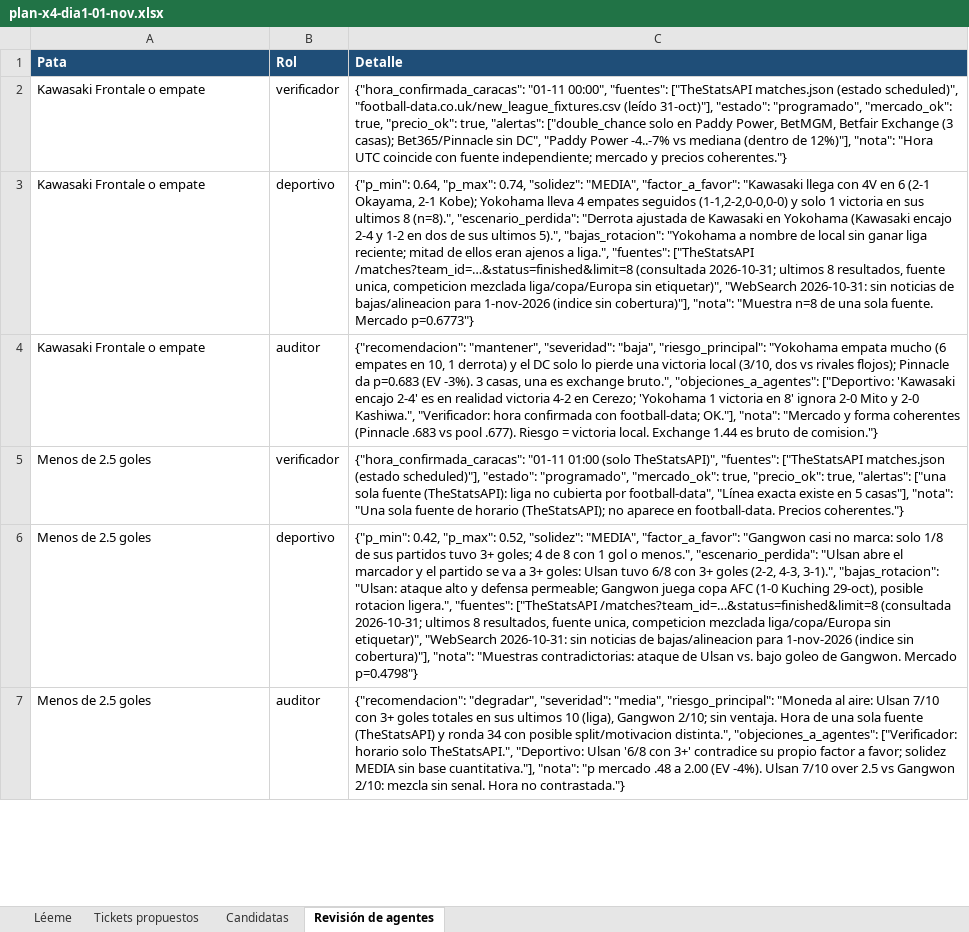
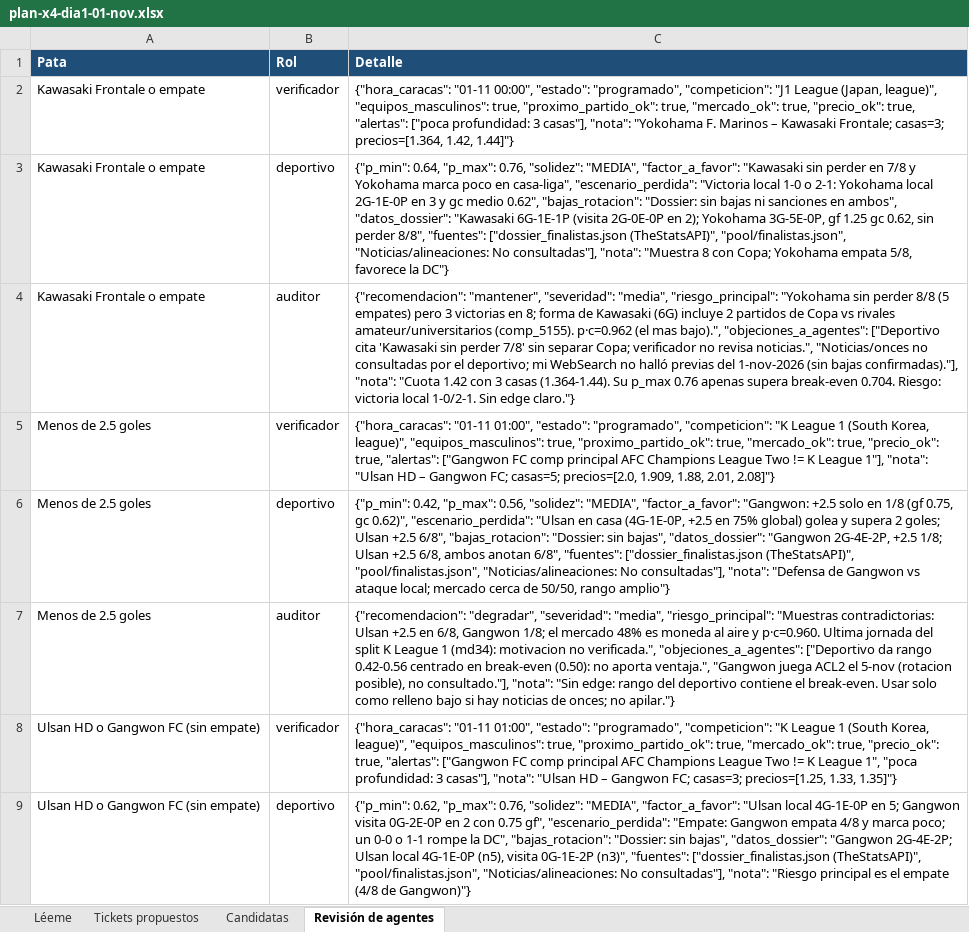
Before and after one commit to Ferrnandito14/arquitectura-experiencia-marca, an Excel workbook: dist/plan-x4-dia1-01-nov.xlsx, sheet Revisión de agentes, drawn as a sheet; only a part is shown; values as stored, in another font and other column widths than the file's, no borders; the diff covers the shown part only; the diff names each change by its address in the sheet, - before the commit and + after, or states it on an @@ line.

```diff
--- a/dist/plan-x4-dia1-01-nov.xlsx (sheet Revisión de agentes)
+++ b/dist/plan-x4-dia1-01-nov.xlsx (sheet Revisión de agentes)
-C2 (Detalle): {"hora_confirmada_caracas": "01-11 00:00", "fuentes": ["TheStatsAPI matches.json (estado scheduled)", "football-data.co.uk/new_league_fixtures.csv (leído 31-oct)"], "estado": "programado", "mercado_ok": true, "precio_ok": true, "alertas": ["double_chance solo en Paddy Power, BetMGM, Betfair Exchange (3 casas); Bet365/Pinnacle sin DC", "Paddy Power -4..-7% vs mediana (dentro de 12%)"], "nota": "Hora UTC coincide con fuente independiente; mercado y precios coherentes."}
+C2 (Detalle): {"hora_caracas": "01-11 00:00", "estado": "programado", "competicion": "J1 League (Japan, league)", "equipos_masculinos": true, "proximo_partido_ok": true, "mercado_ok": true, "precio_ok": true, "alertas": ["poca profundidad: 3 casas"], "nota": "Yokohama F. Marinos – Kawasaki Frontale; casas=3; precios=[1.364, 1.42, 1.44]"}
-C3 (Detalle): …0.64, "p_max": 0.74, "solidez": "MEDIA", "factor_a_favor": "Kawasaki llega con 4V en 6 (2-1 Okayama, 2-1 Kobe); Yokohama lleva 4 empates seguidos (1-1,2-2,0-0,0-0) y solo 1 victoria en sus ultimos 8 (n=8).", "escenario_perdida": "Derrota ajustada de Kawasaki en Yokohama (Kawasaki encajo 2-4 y 1-2 en dos de sus ultimos 5).", "bajas_rotacion": "Yokohama a nombre de local sin ganar liga reciente; mitad de ellos eran ajenos a liga.", "fuentes": ["TheStatsAPI /matches?team_id=…&status=finished&limit=8 (consultada 2026-10-31; ultimos 8 resultados, fuente unica, competicion mezclada liga/copa/Europa sin etiquetar)", "WebSearch 2026-10-31: sin noticias de bajas/alineacion para 1-nov-2026 (indice sin cobertura)"], "nota": "Muestra n=8 de una sola fuente. Mercado p=0.6773"}
+C3 (Detalle): …0.64, "p_max": 0.76, "solidez": "MEDIA", "factor_a_favor": "Kawasaki sin perder en 7/8 y Yokohama marca poco en casa-liga", "escenario_perdida": "Victoria local 1-0 o 2-1: Yokohama local 2G-1E-0P en 3 y gc medio 0.62", "bajas_rotacion": "Dossier: sin bajas ni sanciones en ambos", "datos_dossier": "Kawasaki 6G-1E-1P (visita 2G-0E-0P en 2); Yokohama 3G-5E-0P, gf 1.25 gc 0.62, sin perder 8/8", "fuentes": ["dossier_finalistas.json (TheStatsAPI)", "pool/finalistas.json", "Noticias/alineaciones: No consultadas"], "nota": "Muestra 8 con Copa; Yokohama empata 5/8, favorece la DC"}
-C4 (Detalle): …"mantener", "severidad": "baja", "riesgo_principal": "Yokohama empata mucho (6 empates en 10, 1 derrota) y el DC solo lo pierde una victoria local (3/10, dos vs rivales flojos); Pinnacle da p=0.683 (EV -3%). 3 casas, una es exchange bruto.", "objeciones_a_agentes": ["Deportivo: 'Kawasaki encajo 2-4' es en realidad victoria 4-2 en Cerezo; 'Yokohama 1 victoria en 8' ignora 2-0 Mito y 2-0 Kashiwa.", "Verificador: hora confirmada con football-data; OK."], "nota": "Mercado y forma coherentes (Pinnacle .683 vs pool .677). Riesgo = victoria local. Exchange 1.44 es bruto de comision."}
+C4 (Detalle): …"mantener", "severidad": "media", "riesgo_principal": "Yokohama sin perder 8/8 (5 empates) pero 3 victorias en 8; forma de Kawasaki (6G) incluye 2 partidos de Copa vs rivales amateur/universitarios (comp_5155). p·c=0.962 (el mas bajo).", "objeciones_a_agentes": ["Deportivo cita 'Kawasaki sin perder 7/8' sin separar Copa; verificador no revisa noticias.", "Noticias/onces no consultadas por el deportivo; mi WebSearch no halló previas del 1-nov-2026 (sin bajas confirmadas)."], "nota": "Cuota 1.42 con 3 casas (1.364-1.44). Su p_max 0.76 apenas supera break-even 0.704. Riesgo: victoria local 1-0/2-1. Sin edge claro."}
-C5 (Detalle): {"hora_confirmada_caracas": "01-11 01:00 (solo TheStatsAPI)", "fuentes": ["TheStatsAPI matches.json (estado scheduled)"], "estado": "programado", "mercado_ok": true, "precio_ok": true, "alertas": ["una sola fuente (TheStatsAPI): liga no cubierta por football-data", "Línea exacta existe en 5 casas"], "nota": "Una sola fuente de horario (TheStatsAPI); no aparece en football-data. Precios coherentes."}
+C5 (Detalle): {"hora_caracas": "01-11 01:00", "estado": "programado", "competicion": "K League 1 (South Korea, league)", "equipos_masculinos": true, "proximo_partido_ok": true, "mercado_ok": true, "precio_ok": true, "alertas": ["Gangwon FC comp principal AFC Champions League Two != K League 1"], "nota": "Ulsan HD – Gangwon FC; casas=5; precios=[2.0, 1.909, 1.88, 2.01, 2.08]"}
-C6 (Detalle): …0.42, "p_max": 0.52, "solidez": "MEDIA", "factor_a_favor": "Gangwon casi no marca: solo 1/8 de sus partidos tuvo 3+ goles; 4 de 8 con 1 gol o menos.", "escenario_perdida": "Ulsan abre el marcador y el partido se va a 3+ goles: Ulsan tuvo 6/8 con 3+ goles (2-2, 4-3, 3-1).", "bajas_rotacion": "Ulsan: ataque alto y defensa permeable; Gangwon juega copa AFC (1-0 Kuching 29-oct), posible rotacion ligera.", "fuentes": ["TheStatsAPI /matches?team_id=…&status=finished&limit=8 (consultada 2026-10-31; ultimos 8 resultados, fuente unica, competicion mezclada liga/copa/Europa sin etiquetar)", "WebSearch 2026-10-31: sin noticias de bajas/alineacion para 1-nov-2026 (indice sin cobertura)"], "nota": "Muestras contradictorias: ataque de Ulsan vs. bajo goleo de Gangwon. Mercado p=0.4798"}
+C6 (Detalle): …0.42, "p_max": 0.56, "solidez": "MEDIA", "factor_a_favor": "Gangwon: +2.5 solo en 1/8 (gf 0.75, gc 0.62)", "escenario_perdida": "Ulsan en casa (4G-1E-0P, +2.5 en 75% global) golea y supera 2 goles; Ulsan +2.5 6/8", "bajas_rotacion": "Dossier: sin bajas", "datos_dossier": "Gangwon 2G-4E-2P, +2.5 1/8; Ulsan +2.5 6/8, ambos anotan 6/8", "fuentes": ["dossier_finalistas.json (TheStatsAPI)", "pool/finalistas.json", "Noticias/alineaciones: No consultadas"], "nota": "Defensa de Gangwon vs ataque local; mercado cerca de 50/50, rango amplio"}
-C7 (Detalle): …"media", "riesgo_principal": "Moneda al aire: Ulsan 7/10 con 3+ goles totales en sus ultimos 10 (liga), Gangwon 2/10; sin ventaja. Hora de una sola fuente (TheStatsAPI) y ronda 34 con posible split/motivacion distinta.", "objeciones_a_agentes": ["Verificador: horario solo TheStatsAPI.", "Deportivo: Ulsan '6/8 con 3+' contradice su propio factor a favor; solidez MEDIA sin base cuantitativa."], "nota": "p mercado .48 a 2.00 (EV -4%). Ulsan 7/10 over 2.5 vs Gangwon 2/10: mezcla sin senal. Hora no contrastada."}
+C7 (Detalle): …"media", "riesgo_principal": "Muestras contradictorias: Ulsan +2.5 en 6/8, Gangwon 1/8; el mercado 48% es moneda al aire y p·c=0.960. Ultima jornada del split K League 1 (md34): motivacion no verificada.", "objeciones_a_agentes": ["Deportivo da rango 0.42-0.56 centrado en break-even (0.50): no aporta ventaja.", "Gangwon juega ACL2 el 5-nov (rotacion posible), no consultado."], "nota": "Sin edge: rango del deportivo contiene el break-even. Usar solo como relleno bajo si hay noticias de onces; no apilar."}
+row 8: Ulsan HD o Gangwon FC (sin empate) | verificador | {"hora_caracas": "01-11 01:00", "estado": "programado", "competicion": "K League 1 (South Korea, league)", "equipos_masculinos": true, "proximo_partido_ok": true, "mercado_ok": true, "precio_ok": true, "alertas": ["Gangwon FC comp principal AFC Champions League Two != K League 1", "poca profundidad: 3 casas"], "nota": "Ulsan HD – Gangwon FC; casas=3; precios=[1.25, 1.33, 1.35]"}
+row 9: Ulsan HD o Gangwon FC (sin empate) | deportivo | {"p_min": 0.62, "p_max": 0.76, "solidez": "MEDIA", "factor_a_favor": "Ulsan local 4G-1E-0P en 5; Gangwon visita 0G-2E-0P en 2 con 0.75 gf", "escenario_perdida": "Empate: Gangwon empata 4/8 y marca poco; un 0-0 o 1-1 rompe la DC", "bajas_rotacion": "Dossier: sin bajas", "datos_dossier": "Gangwon 2G-4E-2P; Ulsan local 4G-1E-0P (n5), visita 0G-1E-2P (n3)", "fuentes": ["dossier_finalistas.json (TheStatsAPI)", "pool/finalistas.json", "Noticias/alineaciones: No consultadas"], "nota": "Riesgo principal es el empate (4/8 de Gangwon)"}
```
Also changed, not shown: other rows of this sheet, sheet Tickets propuestos, sheet Candidatas, dist/reto-x12-01-nov.xlsx, 10 other files.
